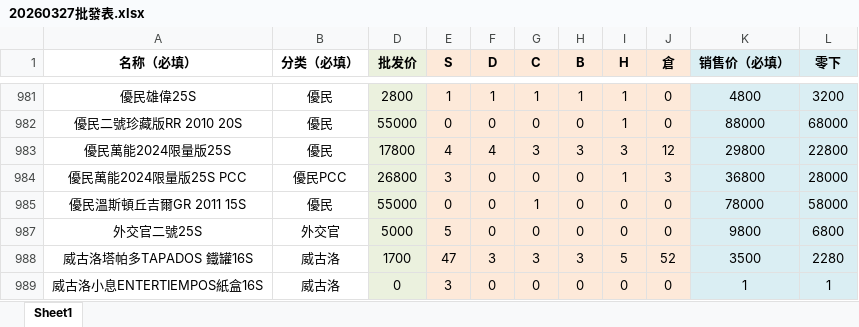
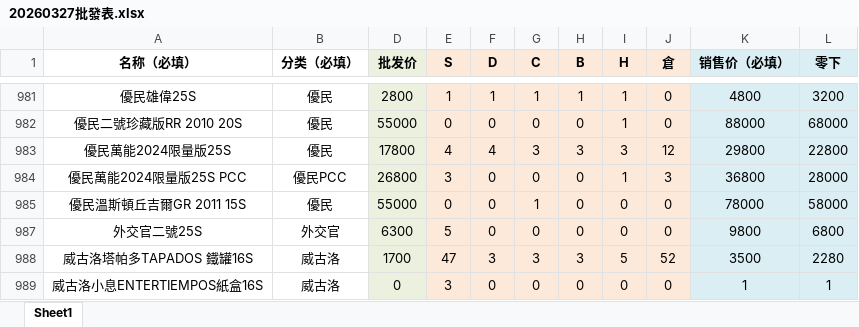
Before and after one commit to ws04143100/cigar-shop, an Excel workbook: assets/20260327批發表.xlsx, sheet Sheet1, drawn as a sheet; only a part is shown, gaps mark what is left out; values as stored, in another font and other column widths than the file's, no borders; the diff names each change by its address in the sheet, - before the commit and + after, or states it on an @@ line.

```diff
--- a/assets/20260327批發表.xlsx (sheet Sheet1)
+++ b/assets/20260327批發表.xlsx (sheet Sheet1)
-D987 (批发价): 5000
+D987 (批发价): 6300
```
Also changed, not shown: 4 other files.
